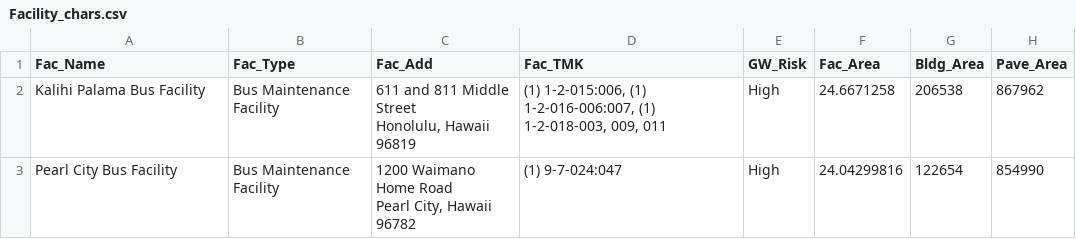
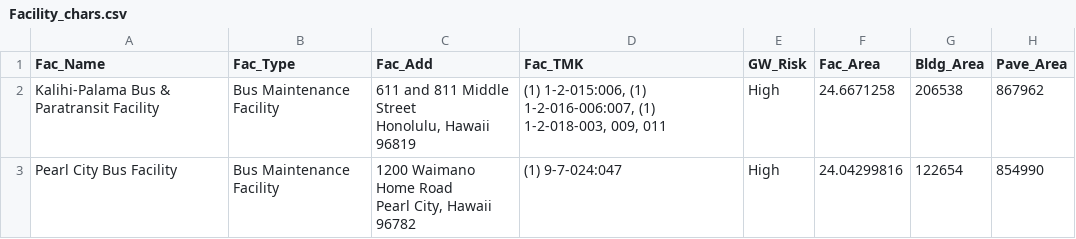
Before and after one commit to mallen69/Project_Sprint_7, a CSV file: Sprint03_Data_Operation/_jonhonda_dat/special_prj/Input_Files/Facility_chars.csv, drawn as a sheet; only a part is shown; the diff names each change by its address in the sheet, - before the commit and + after, or states it on an @@ line.

Commit message:
SP_update: in progress WRS inputs
working on inputing WRS data into model

```diff
--- a/Sprint03_Data_Operation/_jonhonda_dat/special_prj/Input_Files/Facility_chars.csv
+++ b/Sprint03_Data_Operation/_jonhonda_dat/special_prj/Input_Files/Facility_chars.csv
-A2 (Fac_Name): Kalihi Palama Bus Facility
+A2 (Fac_Name): Kalihi-Palama Bus & Paratransit Facility
```
Also changed, not shown: 8 other files.
